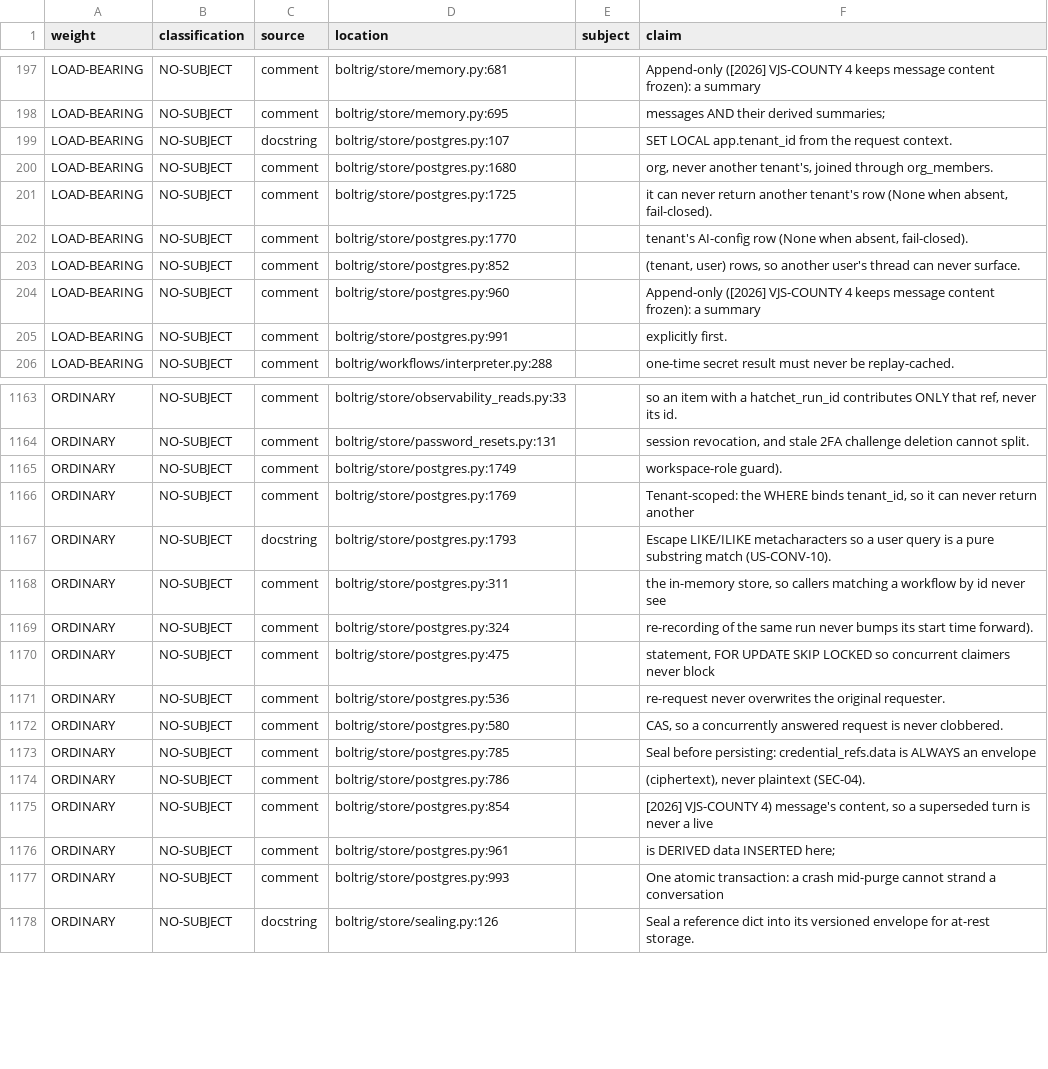
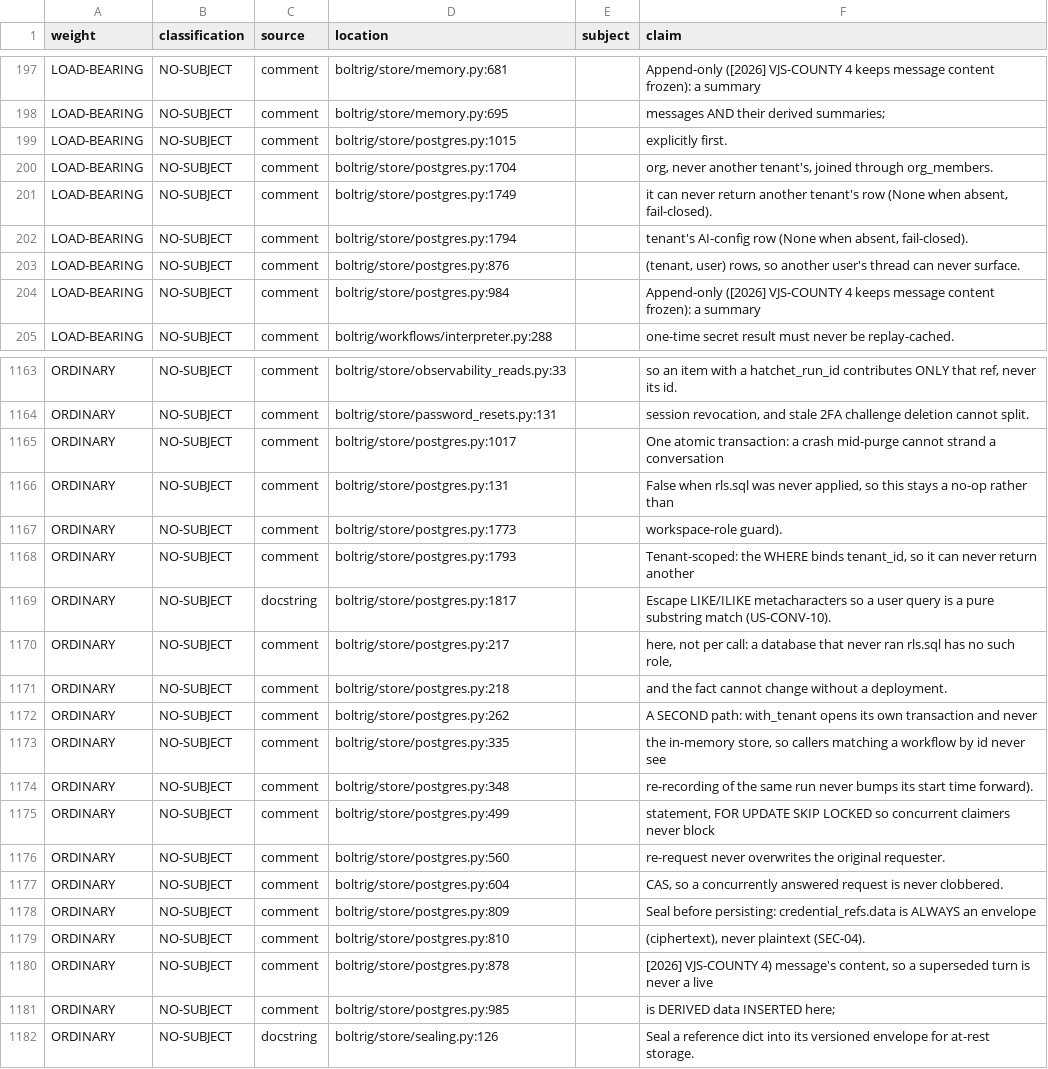
Before and after one commit to wlilley93/boltrig, a TSV file: docs/claim-inventory.tsv, drawn as a sheet; only a part is shown, gaps mark what is left out; the diff covers the shown part only.

```diff
--- a/docs/claim-inventory.tsv
+++ b/docs/claim-inventory.tsv
@@ -198,9 +198,8 @@ LOAD-BEARING	NO-SUBJECT	comment	boltrig/store/memory.py:681		Append-only ([2026]
 LOAD-BEARING	NO-SUBJECT	comment	boltrig/store/memory.py:695		messages AND their derived summaries;
-LOAD-BEARING	NO-SUBJECT	docstring	boltrig/store/postgres.py:107		SET LOCAL app.tenant_id from the request context.
-LOAD-BEARING	NO-SUBJECT	comment	boltrig/store/postgres.py:1680		org, never another tenant's, joined through org_members.
-LOAD-BEARING	NO-SUBJECT	comment	boltrig/store/postgres.py:1725		it can never return another tenant's row (None when absent, fail-closed).
-LOAD-BEARING	NO-SUBJECT	comment	boltrig/store/postgres.py:1770		tenant's AI-config row (None when absent, fail-closed).
-LOAD-BEARING	NO-SUBJECT	comment	boltrig/store/postgres.py:852		(tenant, user) rows, so another user's thread can never surface.
-LOAD-BEARING	NO-SUBJECT	comment	boltrig/store/postgres.py:960		Append-only ([2026] VJS-COUNTY 4 keeps message content frozen): a summary
-LOAD-BEARING	NO-SUBJECT	comment	boltrig/store/postgres.py:991		explicitly first.
+LOAD-BEARING	NO-SUBJECT	comment	boltrig/store/postgres.py:1015		explicitly first.
+LOAD-BEARING	NO-SUBJECT	comment	boltrig/store/postgres.py:1704		org, never another tenant's, joined through org_members.
+LOAD-BEARING	NO-SUBJECT	comment	boltrig/store/postgres.py:1749		it can never return another tenant's row (None when absent, fail-closed).
+LOAD-BEARING	NO-SUBJECT	comment	boltrig/store/postgres.py:1794		tenant's AI-config row (None when absent, fail-closed).
+LOAD-BEARING	NO-SUBJECT	comment	boltrig/store/postgres.py:876		(tenant, user) rows, so another user's thread can never surface.
+LOAD-BEARING	NO-SUBJECT	comment	boltrig/store/postgres.py:984		Append-only ([2026] VJS-COUNTY 4 keeps message content frozen): a summary
 LOAD-BEARING	NO-SUBJECT	comment	boltrig/workflows/interpreter.py:288		one-time secret result must never be replay-cached.
@@ -1164,15 +1164,19 @@ ORDINARY	NO-SUBJECT	comment	boltrig/store/observability_reads.py:33		so an item
 ORDINARY	NO-SUBJECT	comment	boltrig/store/password_resets.py:131		session revocation, and stale 2FA challenge deletion cannot split.
-ORDINARY	NO-SUBJECT	comment	boltrig/store/postgres.py:1749		workspace-role guard).
-ORDINARY	NO-SUBJECT	comment	boltrig/store/postgres.py:1769		Tenant-scoped: the WHERE binds tenant_id, so it can never return another
-ORDINARY	NO-SUBJECT	docstring	boltrig/store/postgres.py:1793		Escape LIKE/ILIKE metacharacters so a user query is a pure substring match (US-CONV-10).
-ORDINARY	NO-SUBJECT	comment	boltrig/store/postgres.py:311		the in-memory store, so callers matching a workflow by id never see
-ORDINARY	NO-SUBJECT	comment	boltrig/store/postgres.py:324		re-recording of the same run never bumps its start time forward).
-ORDINARY	NO-SUBJECT	comment	boltrig/store/postgres.py:475		statement, FOR UPDATE SKIP LOCKED so concurrent claimers never block
-ORDINARY	NO-SUBJECT	comment	boltrig/store/postgres.py:536		re-request never overwrites the original requester.
-ORDINARY	NO-SUBJECT	comment	boltrig/store/postgres.py:580		CAS, so a concurrently answered request is never clobbered.
-ORDINARY	NO-SUBJECT	comment	boltrig/store/postgres.py:785		Seal before persisting: credential_refs.data is ALWAYS an envelope
-ORDINARY	NO-SUBJECT	comment	boltrig/store/postgres.py:786		(ciphertext), never plaintext (SEC-04).
-ORDINARY	NO-SUBJECT	comment	boltrig/store/postgres.py:854		[2026] VJS-COUNTY 4) message's content, so a superseded turn is never a live
-ORDINARY	NO-SUBJECT	comment	boltrig/store/postgres.py:961		is DERIVED data INSERTED here;
-ORDINARY	NO-SUBJECT	comment	boltrig/store/postgres.py:993		One atomic transaction: a crash mid-purge cannot strand a conversation
+ORDINARY	NO-SUBJECT	comment	boltrig/store/postgres.py:1017		One atomic transaction: a crash mid-purge cannot strand a conversation
+ORDINARY	NO-SUBJECT	comment	boltrig/store/postgres.py:131		False when rls.sql was never applied, so this stays a no-op rather than
+ORDINARY	NO-SUBJECT	comment	boltrig/store/postgres.py:1773		workspace-role guard).
+ORDINARY	NO-SUBJECT	comment	boltrig/store/postgres.py:1793		Tenant-scoped: the WHERE binds tenant_id, so it can never return another
+ORDINARY	NO-SUBJECT	docstring	boltrig/store/postgres.py:1817		Escape LIKE/ILIKE metacharacters so a user query is a pure substring match (US-CONV-10).
+ORDINARY	NO-SUBJECT	comment	boltrig/store/postgres.py:217		here, not per call: a database that never ran rls.sql has no such role,
+ORDINARY	NO-SUBJECT	comment	boltrig/store/postgres.py:218		and the fact cannot change without a deployment.
+ORDINARY	NO-SUBJECT	comment	boltrig/store/postgres.py:262		A SECOND path: with_tenant opens its own transaction and never
+ORDINARY	NO-SUBJECT	comment	boltrig/store/postgres.py:335		the in-memory store, so callers matching a workflow by id never see
+ORDINARY	NO-SUBJECT	comment	boltrig/store/postgres.py:348		re-recording of the same run never bumps its start time forward).
+ORDINARY	NO-SUBJECT	comment	boltrig/store/postgres.py:499		statement, FOR UPDATE SKIP LOCKED so concurrent claimers never block
+ORDINARY	NO-SUBJECT	comment	boltrig/store/postgres.py:560		re-request never overwrites the original requester.
+ORDINARY	NO-SUBJECT	comment	boltrig/store/postgres.py:604		CAS, so a concurrently answered request is never clobbered.
+ORDINARY	NO-SUBJECT	comment	boltrig/store/postgres.py:809		Seal before persisting: credential_refs.data is ALWAYS an envelope
+ORDINARY	NO-SUBJECT	comment	boltrig/store/postgres.py:810		(ciphertext), never plaintext (SEC-04).
+ORDINARY	NO-SUBJECT	comment	boltrig/store/postgres.py:878		[2026] VJS-COUNTY 4) message's content, so a superseded turn is never a live
+ORDINARY	NO-SUBJECT	comment	boltrig/store/postgres.py:985		is DERIVED data INSERTED here;
 ORDINARY	NO-SUBJECT	docstring	boltrig/store/sealing.py:126		Seal a reference dict into its versioned envelope for at-rest storage.
```
Also changed, not shown: 1 added row and 3 edited cells elsewhere in this file.
